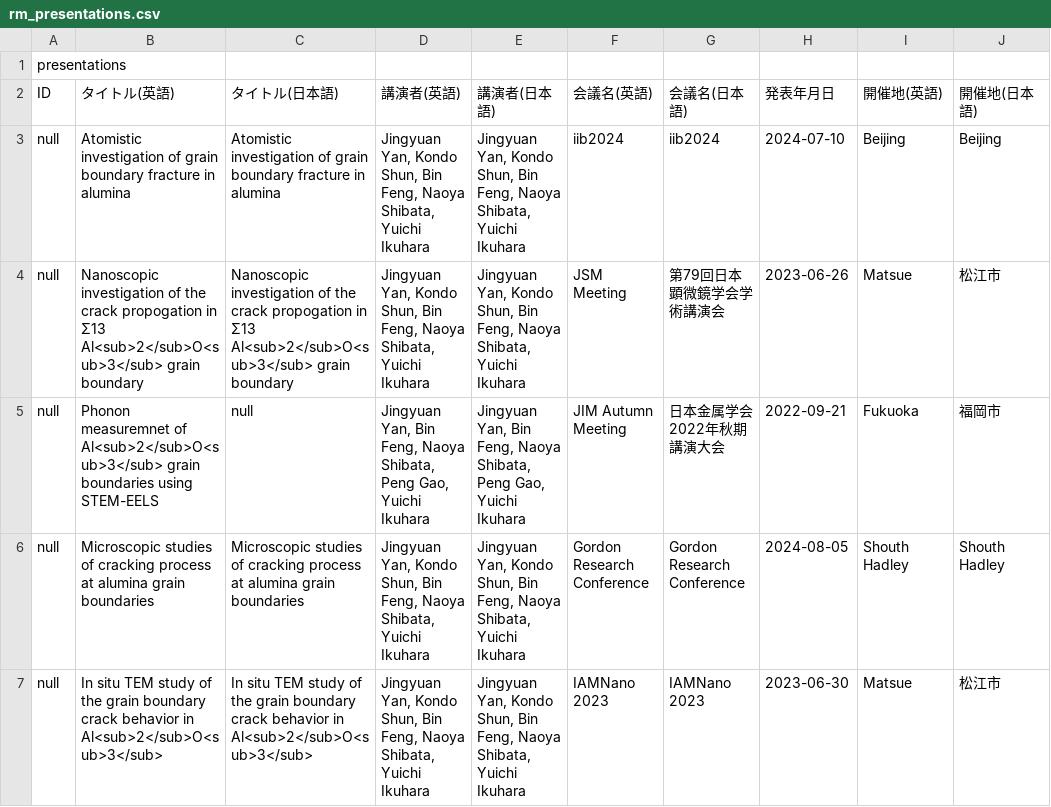
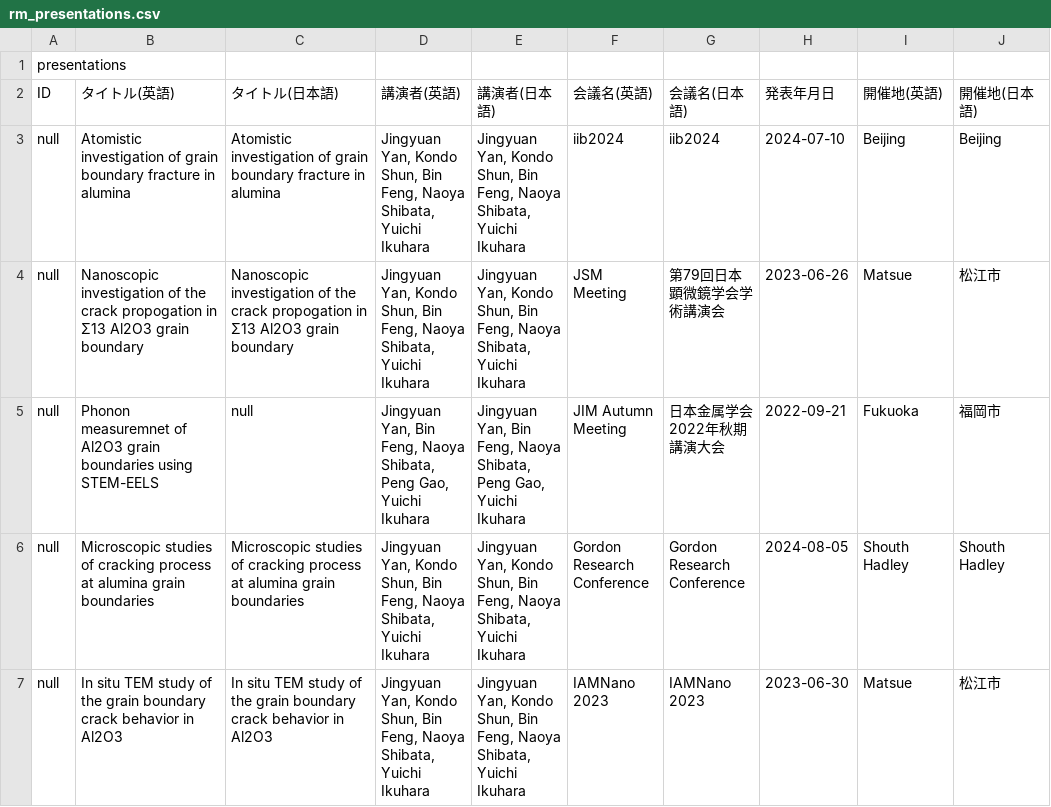
Before and after one commit to yanjy001/personal-website-template, a CSV file: data/rm_presentations.csv, drawn as a sheet; only a part is shown; the diff names each change by its address in the sheet, - before the commit and + after, or states it on an @@ line.

Commit message:
Update rm_presentations.csv

```diff
--- a/data/rm_presentations.csv
+++ b/data/rm_presentations.csv
-B4 (タイトル(英語)): …in Σ13 Al<sub>2</sub>O<sub>3</sub> grain boundary
+B4 (タイトル(英語)): …in Σ13 Al2O3 grain boundary
-C4 (タイトル(日本語)): …in Σ13 Al<sub>2</sub>O<sub>3</sub> grain boundary
+C4 (タイトル(日本語)): …in Σ13 Al2O3 grain boundary
-B5 (タイトル(英語)): …measuremnet of Al<sub>2</sub>O<sub>3</sub> grain boundaries…
+B5 (タイトル(英語)): …measuremnet of Al2O3 grain boundaries…
-B7 (タイトル(英語)): …behavior in Al<sub>2</sub>O<sub>3</sub>
+B7 (タイトル(英語)): …behavior in Al2O3
-C7 (タイトル(日本語)): …behavior in Al<sub>2</sub>O<sub>3</sub>
+C7 (タイトル(日本語)): …behavior in Al2O3
```
